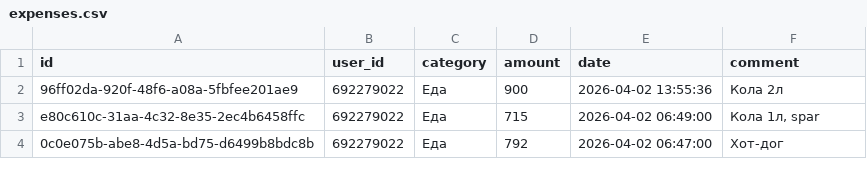
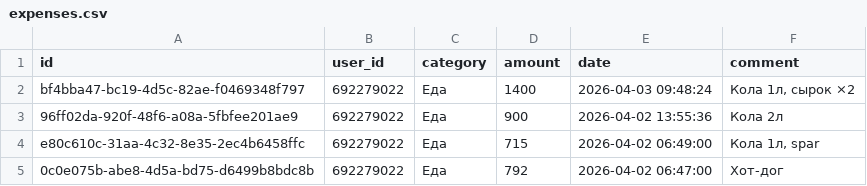
Before and after one commit to IbnRasAl-Fakih/eshygyn_file, a CSV file: expenses.csv, drawn as a sheet; only a part is shown.

Commit message:
Update export 2026-04-03 18:00:01 UTC

```diff
--- a/expenses.csv
+++ b/expenses.csv
@@ -1,2 +1,3 @@
 id,user_id,category,amount,date,comment
+bf4bba47-bc19-4d5c-82ae-f0469348f797,692279022,Еда,1400,2026-04-03 09:48:24,"Кола 1л, сырок ×2"
 96ff02da-920f-48f6-a08a-5fbfee201ae9,692279022,Еда,900,2026-04-02 13:55:36,Кола 2л
```
